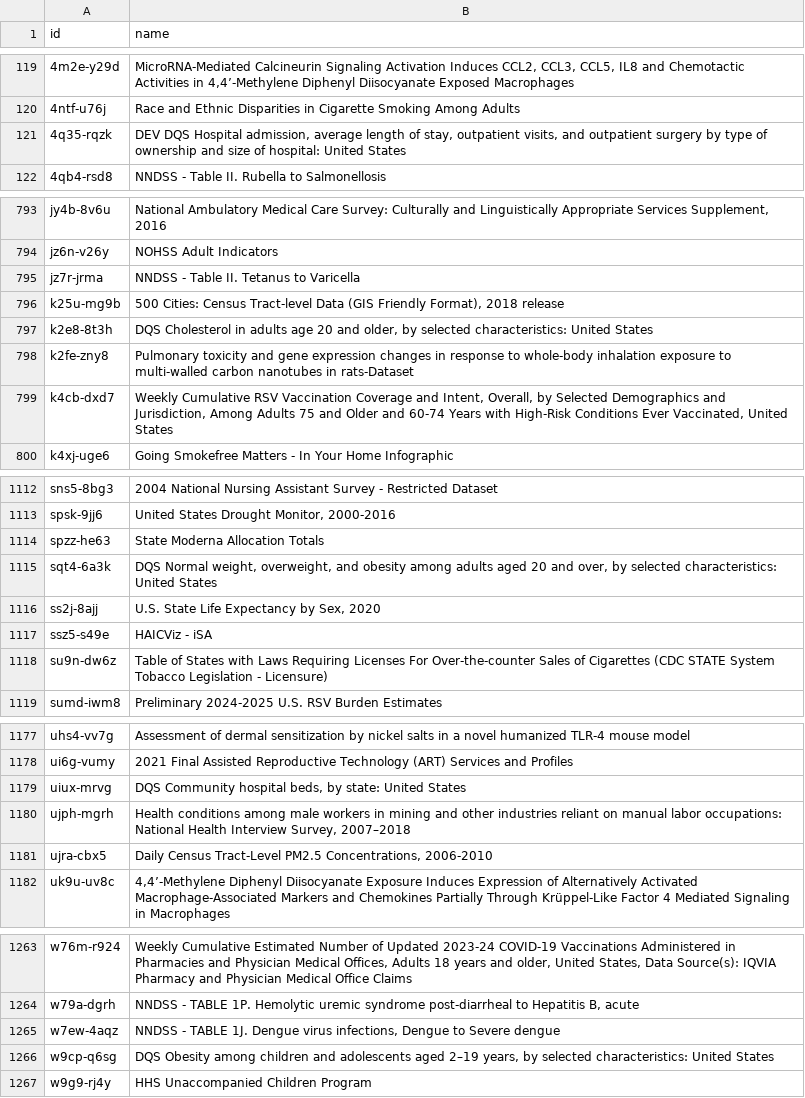
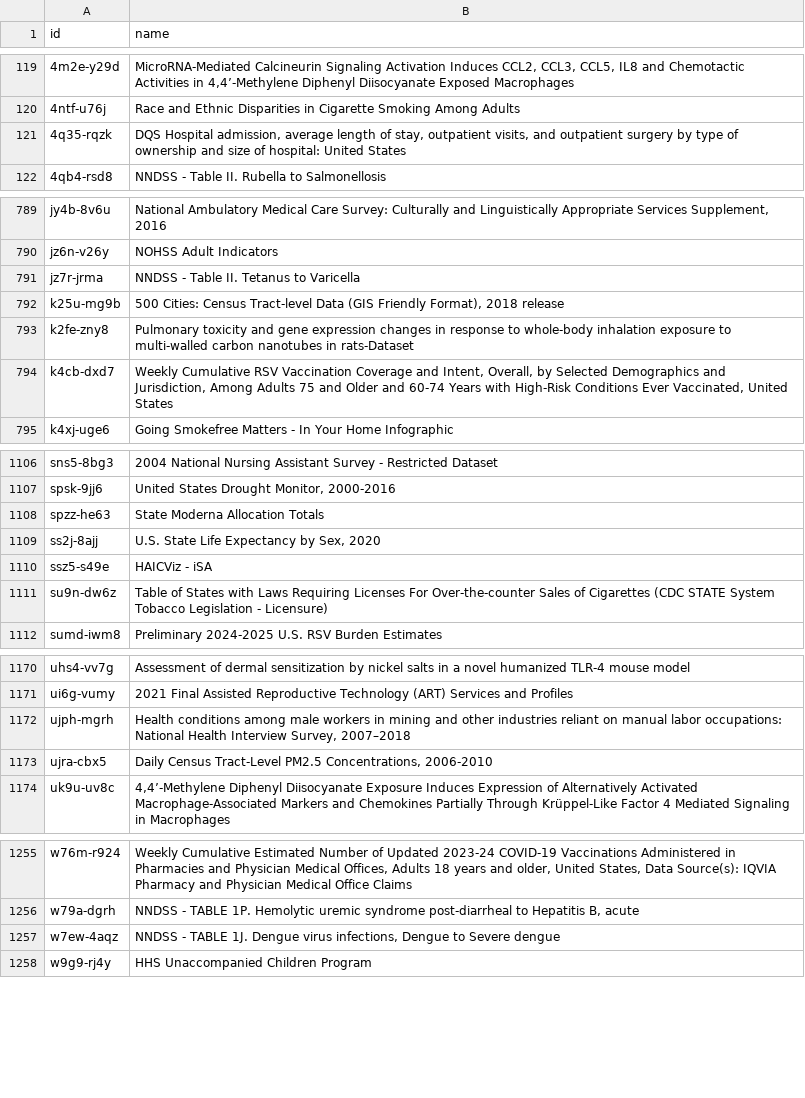
Before and after one commit to jemory/cdc-data-changes, a CSV file: exported_data/cdc-data-names.csv, drawn as a sheet; only a part is shown, gaps mark what is left out; the diff covers the shown part only.

```diff
--- a/exported_data/cdc-data-names.csv
+++ b/exported_data/cdc-data-names.csv
@@ -120,3 +120,3 @@ id,name
 4ntf-u76j,Race and Ethnic Disparities in Cigarette Smoking Among Adults
-4q35-rqzk,"DEV DQS Hospital admission, average length of stay, outpatient visits, and outpatient surgery by type of ownership and size of hospital: United States"
+4q35-rqzk,"DQS Hospital admission, average length of stay, outpatient visits, and outpatient surgery by type of ownership and size of hospital: United States"
 4qb4-rsd8,NNDSS - Table II. Rubella to Salmonellosis
@@ -796,3 +792,2 @@ jz7r-jrma,NNDSS - Table II. Tetanus to Varicella
 k25u-mg9b,"500 Cities: Census Tract-level Data (GIS Friendly Format), 2018 release"
-k2e8-8t3h,"DQS Cholesterol in adults age 20 and older, by selected characteristics: United States"
 k2fe-zny8,Pulmonary toxicity and gene expression changes in response to whole-body inhalation exposure to multi-walled carbon nanotubes in rats-Dataset
@@ -1114,3 +1108,2 @@ spsk-9jj6,"United States Drought Monitor, 2000-2016"
 spzz-he63,State Moderna Allocation Totals
-sqt4-6a3k,"DQS Normal weight, overweight, and obesity among adults aged 20 and over, by selected characteristics: United States"
 ss2j-8ajj,"U.S. State Life Expectancy by Sex, 2020"
@@ -1178,3 +1171,2 @@ uhs4-vv7g,Assessment of dermal sensitization by nickel salts in a novel humanize
 ui6g-vumy,2021 Final Assisted Reproductive Technology (ART) Services and Profiles
-uiux-mrvg,"DQS Community hospital beds, by state: United States"
 ujph-mgrh,"Health conditions among male workers in mining and other industries reliant on manual labor occupations: National Health Interview Survey, 2007–2018"
@@ -1265,3 +1257,2 @@ w79a-dgrh,"NNDSS - TABLE 1P. Hemolytic uremic syndrome post-diarrheal to Hepatit
 w7ew-4aqz,"NNDSS - TABLE 1J. Dengue virus infections, Dengue to Severe dengue"
-w9cp-q6sg,"DQS Obesity among children and adolescents aged 2–19 years, by selected characteristics: United States"
 w9g9-rj4y,HHS Unaccompanied Children Program
```
Also changed, not shown: 5 removed rows and 9 edited cells elsewhere in this file, 3 other files.
